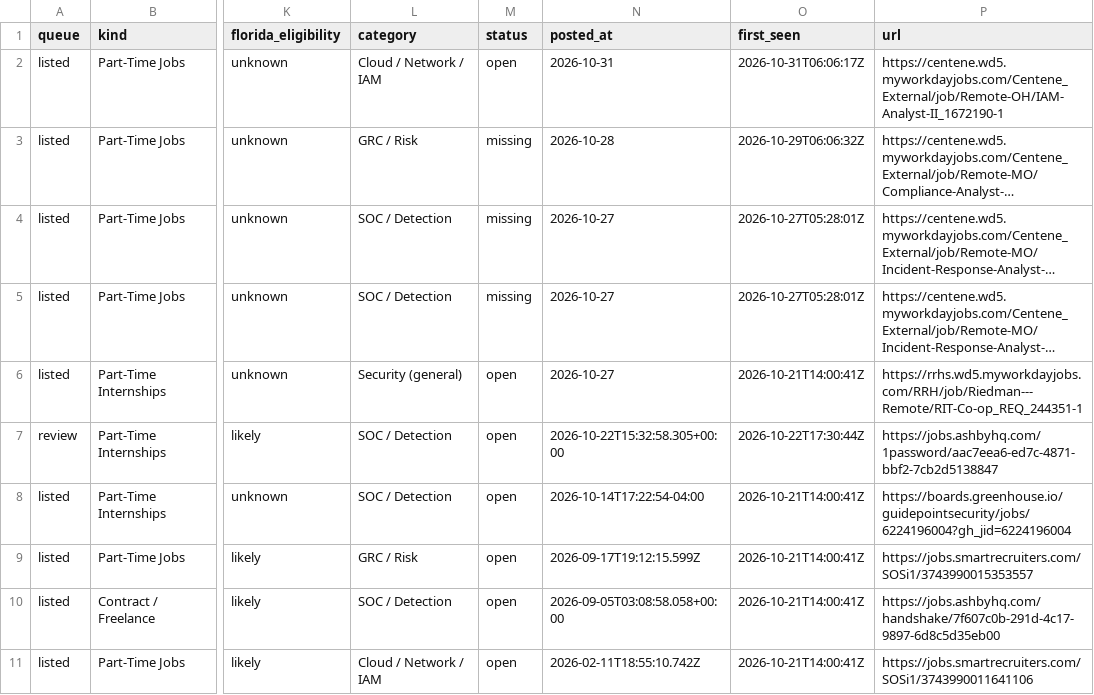
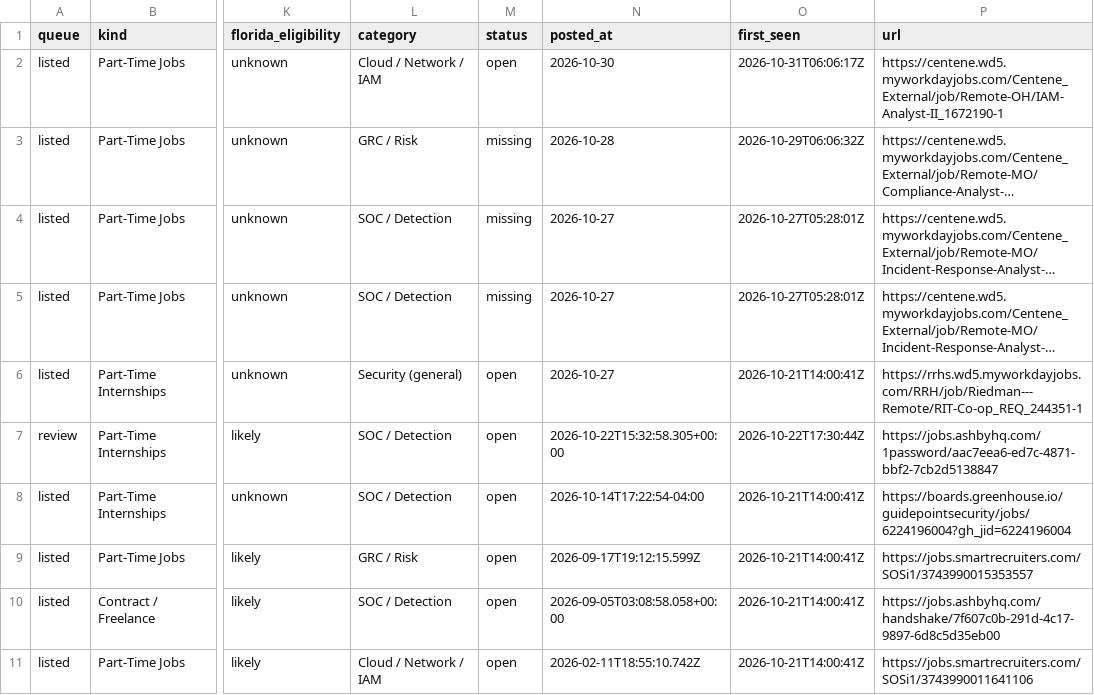
Before and after one commit to ihrtkaii/test-2, a CSV file: data/jobs.csv, drawn as a sheet; only a part is shown, gaps mark what is left out; long unchanged cells end in …; the diff names each change by its address in the sheet, - before the commit and + after, or states it on an @@ line.

```diff
--- a/data/jobs.csv
+++ b/data/jobs.csv
-N2 (posted_at): 2026-10-31
+N2 (posted_at): 2026-10-30
```
Also changed, not shown: 5 other files.
